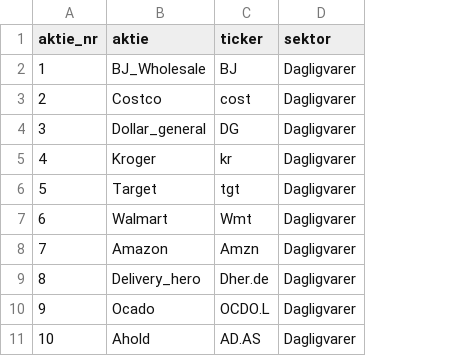
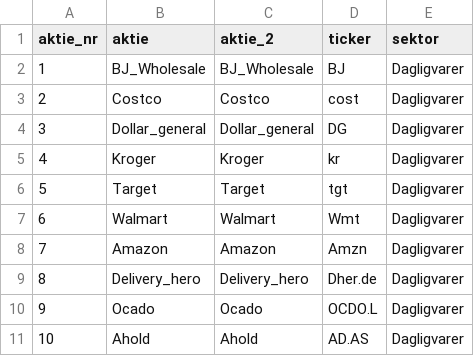
Before and after one commit to jfrausig/test, a CSV file: ticker_3.csv, drawn as a sheet; only a part is shown; the diff names each change by its address in the sheet, - before the commit and + after, or states it on an @@ line.

Commit message:
Update ticker_3.csv

```diff
--- a/ticker_3.csv
+++ b/ticker_3.csv
+column C (aktie_2), rows 2-11: BJ_Wholesale | Costco | Dollar_general | Kroger | Target | Walmart | Amazon | Delivery_hero | Ocado | Ahold
```
